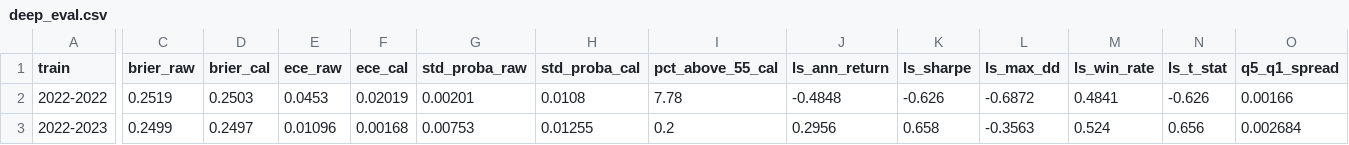
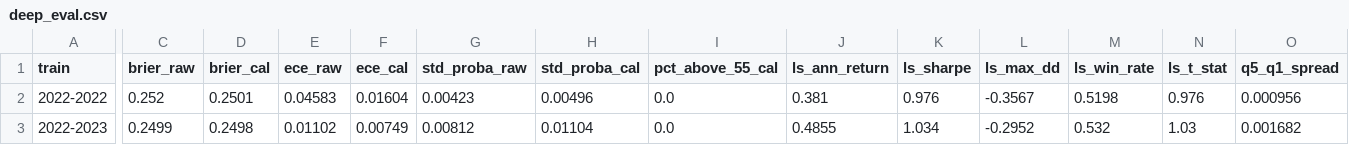
Before and after one commit to winston0753/altfore, a CSV file: dataset/deep_eval.csv, drawn as a sheet; only a part is shown, gaps mark what is left out; the diff names each change by its address in the sheet, - before the commit and + after, or states it on an @@ line.

```diff
--- a/dataset/deep_eval.csv
+++ b/dataset/deep_eval.csv
-C2 (brier_raw): 0.2519
+C2 (brier_raw): 0.252
-D2 (brier_cal): 0.2503
+D2 (brier_cal): 0.2501
-E2 (ece_raw): 0.0453
+E2 (ece_raw): 0.04583
-F2 (ece_cal): 0.02019
+F2 (ece_cal): 0.01604
-G2 (std_proba_raw): 0.00201
+G2 (std_proba_raw): 0.00423
-H2 (std_proba_cal): 0.0108
+H2 (std_proba_cal): 0.00496
-I2 (pct_above_55_cal): 7.78
+I2 (pct_above_55_cal): 0.0
-J2 (ls_ann_return): -0.4848
+J2 (ls_ann_return): 0.381
-K2 (ls_sharpe): -0.626
+K2 (ls_sharpe): 0.976
-L2 (ls_max_dd): -0.6872
+L2 (ls_max_dd): -0.3567
-M2 (ls_win_rate): 0.4841
+M2 (ls_win_rate): 0.5198
-N2 (ls_t_stat): -0.626
+N2 (ls_t_stat): 0.976
-O2 (q5_q1_spread): 0.00166
+O2 (q5_q1_spread): 0.000956
-D3 (brier_cal): 0.2497
+D3 (brier_cal): 0.2498
-E3 (ece_raw): 0.01096
+E3 (ece_raw): 0.01102
-F3 (ece_cal): 0.00168
+F3 (ece_cal): 0.00749
-G3 (std_proba_raw): 0.00753
+G3 (std_proba_raw): 0.00812
-H3 (std_proba_cal): 0.01255
+H3 (std_proba_cal): 0.01104
-I3 (pct_above_55_cal): 0.2
+I3 (pct_above_55_cal): 0.0
-J3 (ls_ann_return): 0.2956
+J3 (ls_ann_return): 0.4855
-K3 (ls_sharpe): 0.658
+K3 (ls_sharpe): 1.034
-L3 (ls_max_dd): -0.3563
+L3 (ls_max_dd): -0.2952
-M3 (ls_win_rate): 0.524
+M3 (ls_win_rate): 0.532
-N3 (ls_t_stat): 0.656
+N3 (ls_t_stat): 1.03
-O3 (q5_q1_spread): 0.002684
+O3 (q5_q1_spread): 0.001682
```
Also changed, not shown: dataset/feature_importance.csv, dataset/ls_daily_returns.csv, 4 other files.
